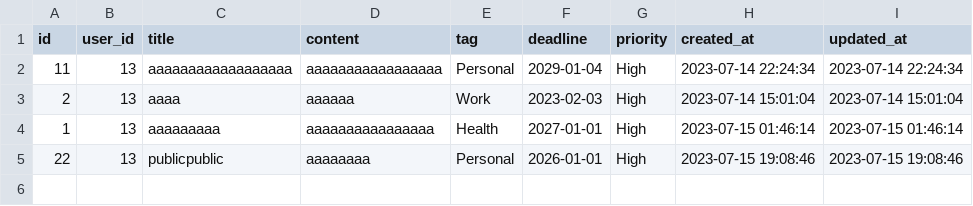
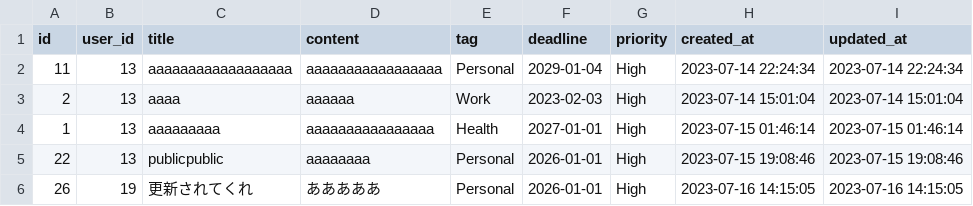
Before and after one commit to Maikooon/Final_todolist, a CSV file: todolist/archive.csv, drawn as a sheet; the diff names each change by its address in the sheet, - before the commit and + after, or states it on an @@ line.

```diff
--- a/todolist/archive.csv
+++ b/todolist/archive.csv
+row 6: 26 | 19 | 更新されてくれ | あああああ | Personal | 2026-01-01 | High | 2023-07-16 14:15:05 | 2023-07-16 14:15:05
```
Also changed, not shown: todolist/todos.csv, 11 other files.
